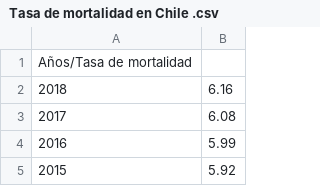
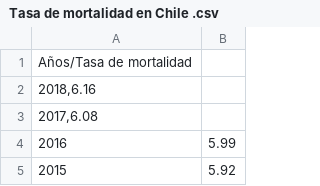
Before and after one commit to Carolina3319/pandas, a CSV file: Tasa de mortalidad en Chile .csv, drawn as a sheet; only a part is shown; removed rows and columns are numbered as before the commit, all else as after; the diff names each change by its address in the sheet, - before the commit and + after, or states it on an @@ line.

Commit message:
Update Tasa de mortalidad en Chile .csv

```diff
--- a/Tasa de mortalidad en Chile .csv
+++ b/Tasa de mortalidad en Chile .csv
-row 2: 2018 | 6.16
-row 3: 2017 | 6.08
+row 2: 2018,6.16
+row 3: 2017,6.08
```
